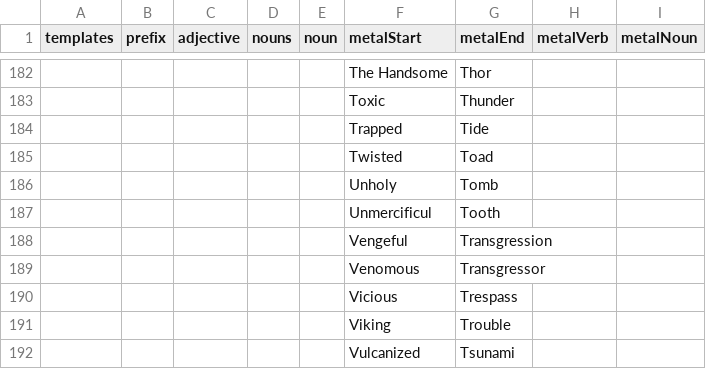
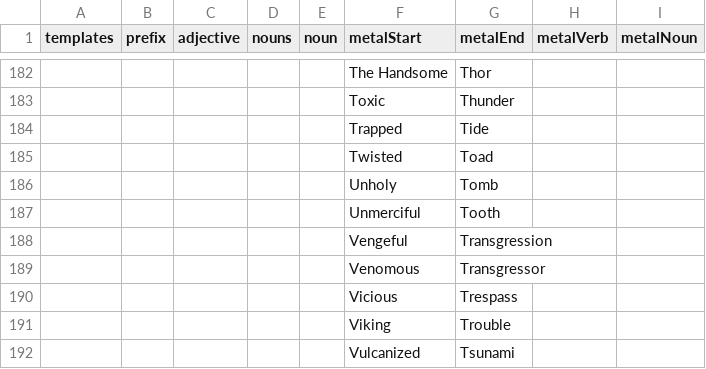
Before and after one commit to saltire/blands, a CSV file: data/bands.csv, drawn as a sheet; only a part is shown, gaps mark what is left out; the diff names each change by its address in the sheet, - before the commit and + after, or states it on an @@ line.

```diff
--- a/data/bands.csv
+++ b/data/bands.csv
-F187 (metalStart): Unmercificul
+F187 (metalStart): Unmerciful
```
Also changed, not shown: 5 other files.
